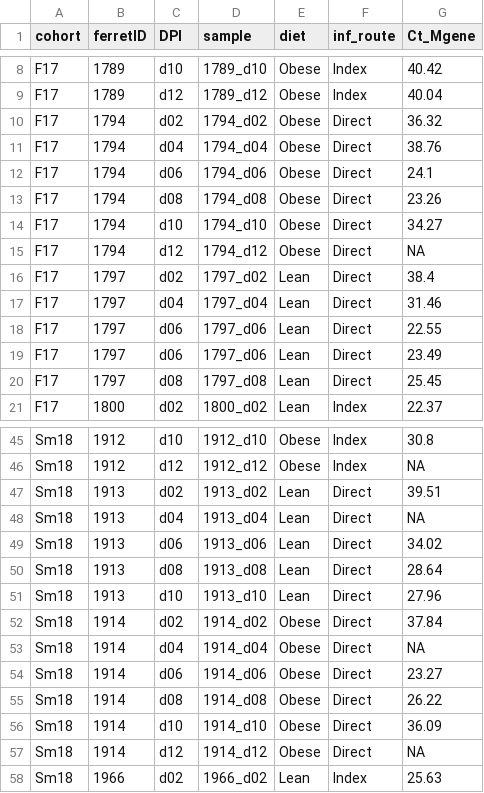
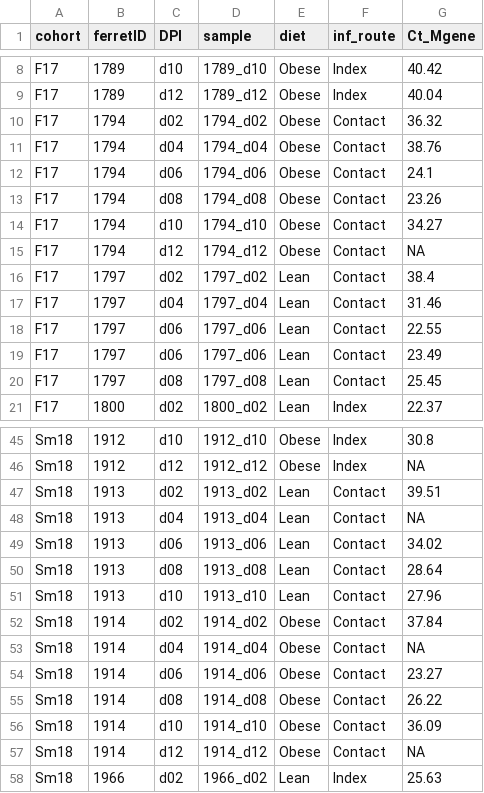
Before and after one commit to MarissaKnoll/Obesity, a CSV file: NewExtractions/H9N2/NEW_Metadata.csv, drawn as a sheet; only a part is shown, gaps mark what is left out; the diff covers the shown part only.

```diff
--- a/NewExtractions/H9N2/NEW_Metadata.csv
+++ b/NewExtractions/H9N2/NEW_Metadata.csv
@@ -9,13 +9,13 @@ F17,1789,d10,1789_d10,Obese,Index,40.42
 F17,1789,d12,1789_d12,Obese,Index,40.04
-F17,1794,d02,1794_d02,Obese,Direct,36.32
-F17,1794,d04,1794_d04,Obese,Direct,38.76
-F17,1794,d06,1794_d06,Obese,Direct,24.1
-F17,1794,d08,1794_d08,Obese,Direct,23.26
-F17,1794,d10,1794_d10,Obese,Direct,34.27
-F17,1794,d12,1794_d12,Obese,Direct,NA
-F17,1797,d02,1797_d02,Lean,Direct,38.4
-F17,1797,d04,1797_d04,Lean,Direct,31.46
-F17,1797,d06,1797_d06,Lean,Direct,22.55
-F17,1797,d06,1797_d06,Lean,Direct,23.49
-F17,1797,d08,1797_d08,Lean,Direct,25.45
+F17,1794,d02,1794_d02,Obese,Contact,36.32
+F17,1794,d04,1794_d04,Obese,Contact,38.76
+F17,1794,d06,1794_d06,Obese,Contact,24.1
+F17,1794,d08,1794_d08,Obese,Contact,23.26
+F17,1794,d10,1794_d10,Obese,Contact,34.27
+F17,1794,d12,1794_d12,Obese,Contact,NA
+F17,1797,d02,1797_d02,Lean,Contact,38.4
+F17,1797,d04,1797_d04,Lean,Contact,31.46
+F17,1797,d06,1797_d06,Lean,Contact,22.55
+F17,1797,d06,1797_d06,Lean,Contact,23.49
+F17,1797,d08,1797_d08,Lean,Contact,25.45
 F17,1800,d02,1800_d02,Lean,Index,22.37
@@ -46,13 +46,13 @@ Sm18,1912,d10,1912_d10,Obese,Index,30.8
 Sm18,1912,d12,1912_d12,Obese,Index,NA
-Sm18,1913,d02,1913_d02,Lean,Direct,39.51
-Sm18,1913,d04,1913_d04,Lean,Direct,NA
-Sm18,1913,d06,1913_d06,Lean,Direct,34.02
-Sm18,1913,d08,1913_d08,Lean,Direct,28.64
-Sm18,1913,d10,1913_d10,Lean,Direct,27.96
-Sm18,1914,d02,1914_d02,Obese,Direct,37.84
-Sm18,1914,d04,1914_d04,Obese,Direct,NA
-Sm18,1914,d06,1914_d06,Obese,Direct,23.27
-Sm18,1914,d08,1914_d08,Obese,Direct,26.22
-Sm18,1914,d10,1914_d10,Obese,Direct,36.09
-Sm18,1914,d12,1914_d12,Obese,Direct,NA
+Sm18,1913,d02,1913_d02,Lean,Contact,39.51
+Sm18,1913,d04,1913_d04,Lean,Contact,NA
+Sm18,1913,d06,1913_d06,Lean,Contact,34.02
+Sm18,1913,d08,1913_d08,Lean,Contact,28.64
+Sm18,1913,d10,1913_d10,Lean,Contact,27.96
+Sm18,1914,d02,1914_d02,Obese,Contact,37.84
+Sm18,1914,d04,1914_d04,Obese,Contact,NA
+Sm18,1914,d06,1914_d06,Obese,Contact,23.27
+Sm18,1914,d08,1914_d08,Obese,Contact,26.22
+Sm18,1914,d10,1914_d10,Obese,Contact,36.09
+Sm18,1914,d12,1914_d12,Obese,Contact,NA
 Sm18,1966,d02,1966_d02,Lean,Index,25.63
```
Also changed, not shown: 57 edited cells elsewhere in this file, 55 other files.
